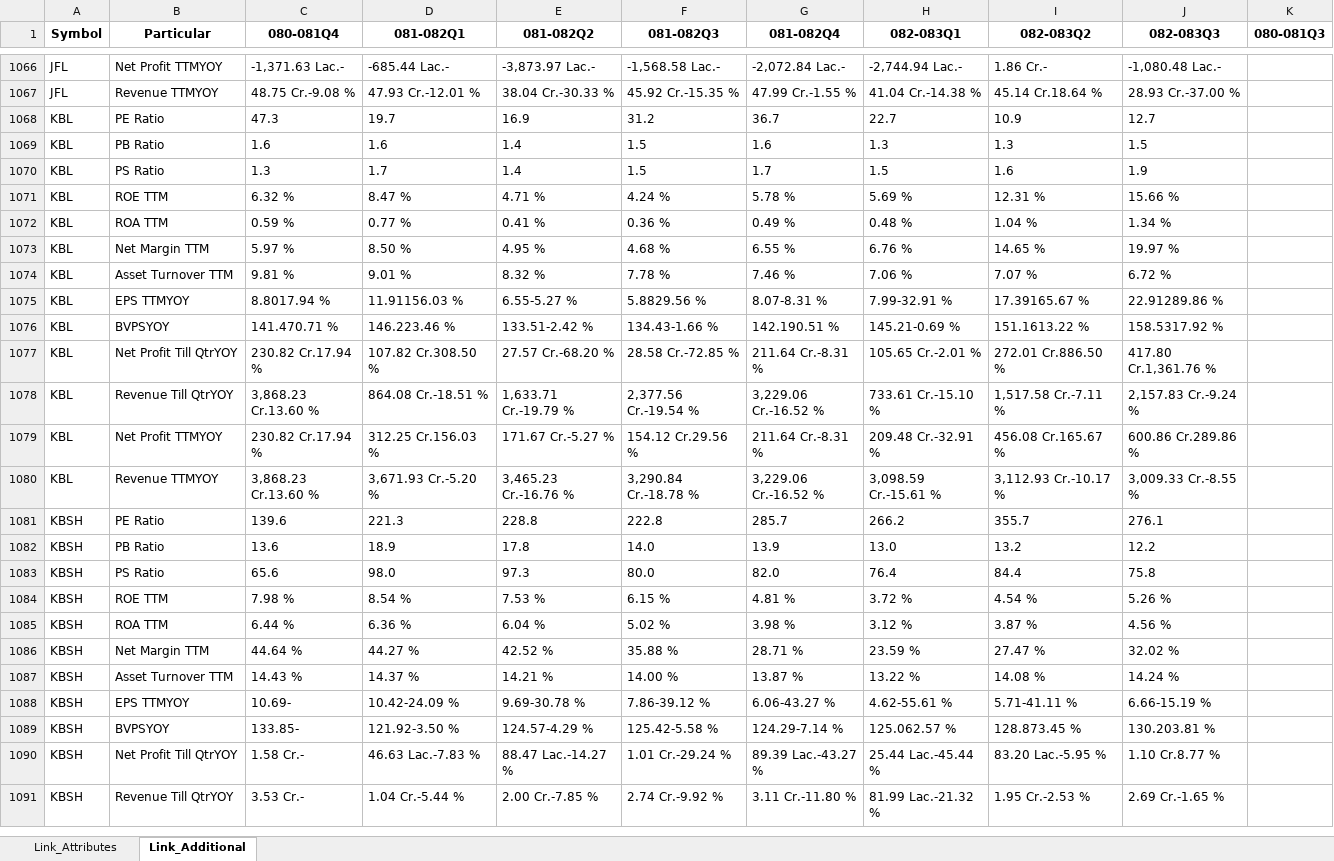
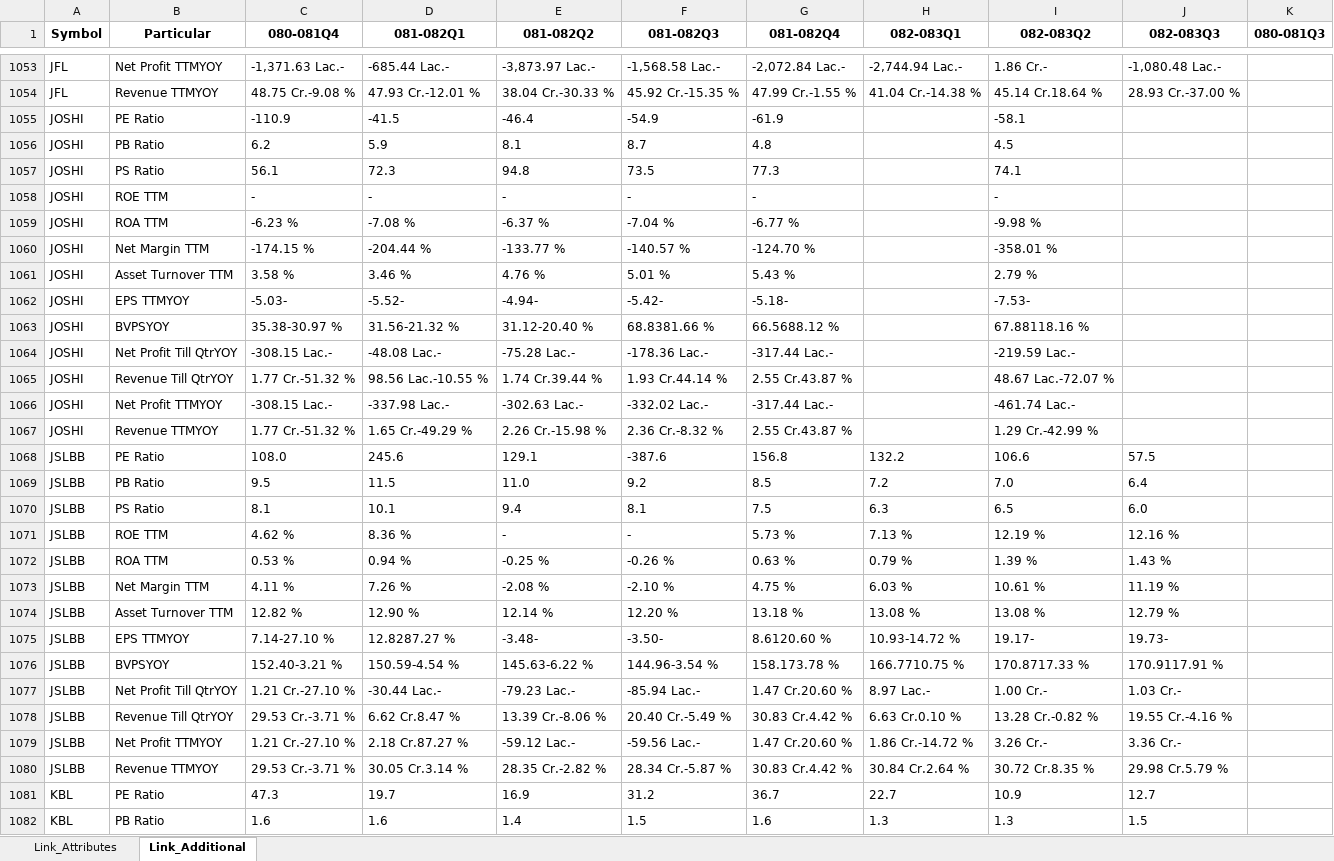
Before and after one commit to nikssspandey2000/nepsealphacrawl, an Excel workbook: nepsealpha.xlsx, sheet Link_Additional, drawn as a sheet; only a part is shown, gaps mark what is left out; the shorter side is filled out with more unchanged rows; values as stored, in another font and other column widths than the file's, no borders; the diff covers the shown part only; the diff names each change by its address in the sheet, - before the commit and + after, or states it on an @@ line.

```diff
--- a/nepsealpha.xlsx (sheet Link_Additional)
+++ b/nepsealpha.xlsx (sheet Link_Additional)
+row 1055: JOSHI | PE Ratio | -110.9 | -41.5 | -46.4 | -54.9 | -61.9 |  | -58.1
+row 1056: JOSHI | PB Ratio | 6.2 | 5.9 | 8.1 | 8.7 | 4.8 |  | 4.5
+row 1057: JOSHI | PS Ratio | 56.1 | 72.3 | 94.8 | 73.5 | 77.3 |  | 74.1
+row 1058: JOSHI | ROE TTM | - | - | - | - | - |  | -
+row 1059: JOSHI | ROA TTM | -6.23 % | -7.08 % | -6.37 % | -7.04 % | -6.77 % |  | -9.98 %
+row 1060: JOSHI | Net Margin TTM | -174.15 % | -204.44 % | -133.77 % | -140.57 % | -124.70 % |  | -358.01 %
+row 1061: JOSHI | Asset Turnover TTM | 3.58 % | 3.46 % | 4.76 % | 5.01 % | 5.43 % |  | 2.79 %
+row 1062: JOSHI | EPS TTMYOY | -5.03- | -5.52- | -4.94- | -5.42- | -5.18- |  | -7.53-
+row 1063: JOSHI | BVPSYOY | 35.38-30.97 % | 31.56-21.32 % | 31.12-20.40 % | 68.8381.66 % | 66.5688.12 % |  | 67.88118.16 %
+row 1064: JOSHI | Net Profit Till QtrYOY | -308.15 Lac.- | -48.08 Lac.- | -75.28 Lac.- | -178.36 Lac.- | -317.44 Lac.- |  | -219.59 Lac.-
+row 1065: JOSHI | Revenue Till QtrYOY | 1.77 Cr.-51.32 % | 98.56 Lac.-10.55 % | 1.74 Cr.39.44 % | 1.93 Cr.44.14 % | 2.55 Cr.43.87 % |  | 48.67 Lac.-72.07 %
+row 1066: JOSHI | Net Profit TTMYOY | -308.15 Lac.- | -337.98 Lac.- | -302.63 Lac.- | -332.02 Lac.- | -317.44 Lac.- |  | -461.74 Lac.-
+row 1067: JOSHI | Revenue TTMYOY | 1.77 Cr.-51.32 % | 1.65 Cr.-49.29 % | 2.26 Cr.-15.98 % | 2.36 Cr.-8.32 % | 2.55 Cr.43.87 % |  | 1.29 Cr.-42.99 %
+row 1068: JSLBB | PE Ratio | 108.0 | 245.6 | 129.1 | -387.6 | 156.8 | 132.2 | 106.6 | 57.5
+row 1069: JSLBB | PB Ratio | 9.5 | 11.5 | 11.0 | 9.2 | 8.5 | 7.2 | 7.0 | 6.4
+row 1070: JSLBB | PS Ratio | 8.1 | 10.1 | 9.4 | 8.1 | 7.5 | 6.3 | 6.5 | 6.0
+row 1071: JSLBB | ROE TTM | 4.62 % | 8.36 % | - | - | 5.73 % | 7.13 % | 12.19 % | 12.16 %
+row 1072: JSLBB | ROA TTM | 0.53 % | 0.94 % | -0.25 % | -0.26 % | 0.63 % | 0.79 % | 1.39 % | 1.43 %
+row 1073: JSLBB | Net Margin TTM | 4.11 % | 7.26 % | -2.08 % | -2.10 % | 4.75 % | 6.03 % | 10.61 % | 11.19 %
+row 1074: JSLBB | Asset Turnover TTM | 12.82 % | 12.90 % | 12.14 % | 12.20 % | 13.18 % | 13.08 % | 13.08 % | 12.79 %
+row 1075: JSLBB | EPS TTMYOY | 7.14-27.10 % | 12.8287.27 % | -3.48- | -3.50- | 8.6120.60 % | 10.93-14.72 % | 19.17- | 19.73-
+row 1076: JSLBB | BVPSYOY | 152.40-3.21 % | 150.59-4.54 % | 145.63-6.22 % | 144.96-3.54 % | 158.173.78 % | 166.7710.75 % | 170.8717.33 % | 170.9117.91 %
+row 1077: JSLBB | Net Profit Till QtrYOY | 1.21 Cr.-27.10 % | -30.44 Lac.- | -79.23 Lac.- | -85.94 Lac.- | 1.47 Cr.20.60 % | 8.97 Lac.- | 1.00 Cr.- | 1.03 Cr.-
+row 1078: JSLBB | Revenue Till QtrYOY | 29.53 Cr.-3.71 % | 6.62 Cr.8.47 % | 13.39 Cr.-8.06 % | 20.40 Cr.-5.49 % | 30.83 Cr.4.42 % | 6.63 Cr.0.10 % | 13.28 Cr.-0.82 % | 19.55 Cr.-4.16 %
+row 1079: JSLBB | Net Profit TTMYOY | 1.21 Cr.-27.10 % | 2.18 Cr.87.27 % | -59.12 Lac.- | -59.56 Lac.- | 1.47 Cr.20.60 % | 1.86 Cr.-14.72 % | 3.26 Cr.- | 3.36 Cr.-
+row 1080: JSLBB | Revenue TTMYOY | 29.53 Cr.-3.71 % | 30.05 Cr.3.14 % | 28.35 Cr.-2.82 % | 28.34 Cr.-5.87 % | 30.83 Cr.4.42 % | 30.84 Cr.2.64 % | 30.72 Cr.8.35 % | 29.98 Cr.5.79 %
```
Also changed, not shown: 117 added rows and 13 removed rows elsewhere in this sheet, sheet Link_Attributes, 4 other files.
